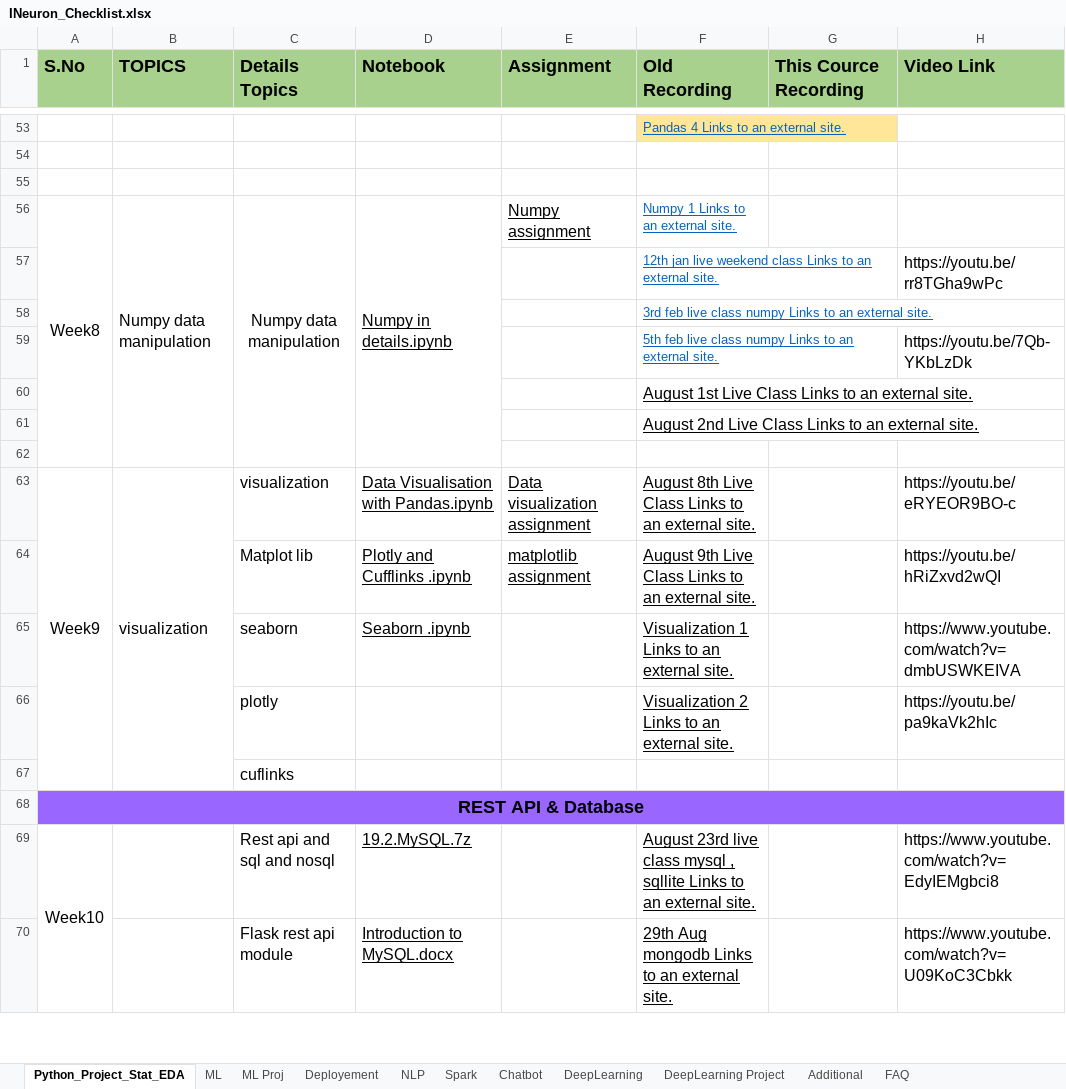
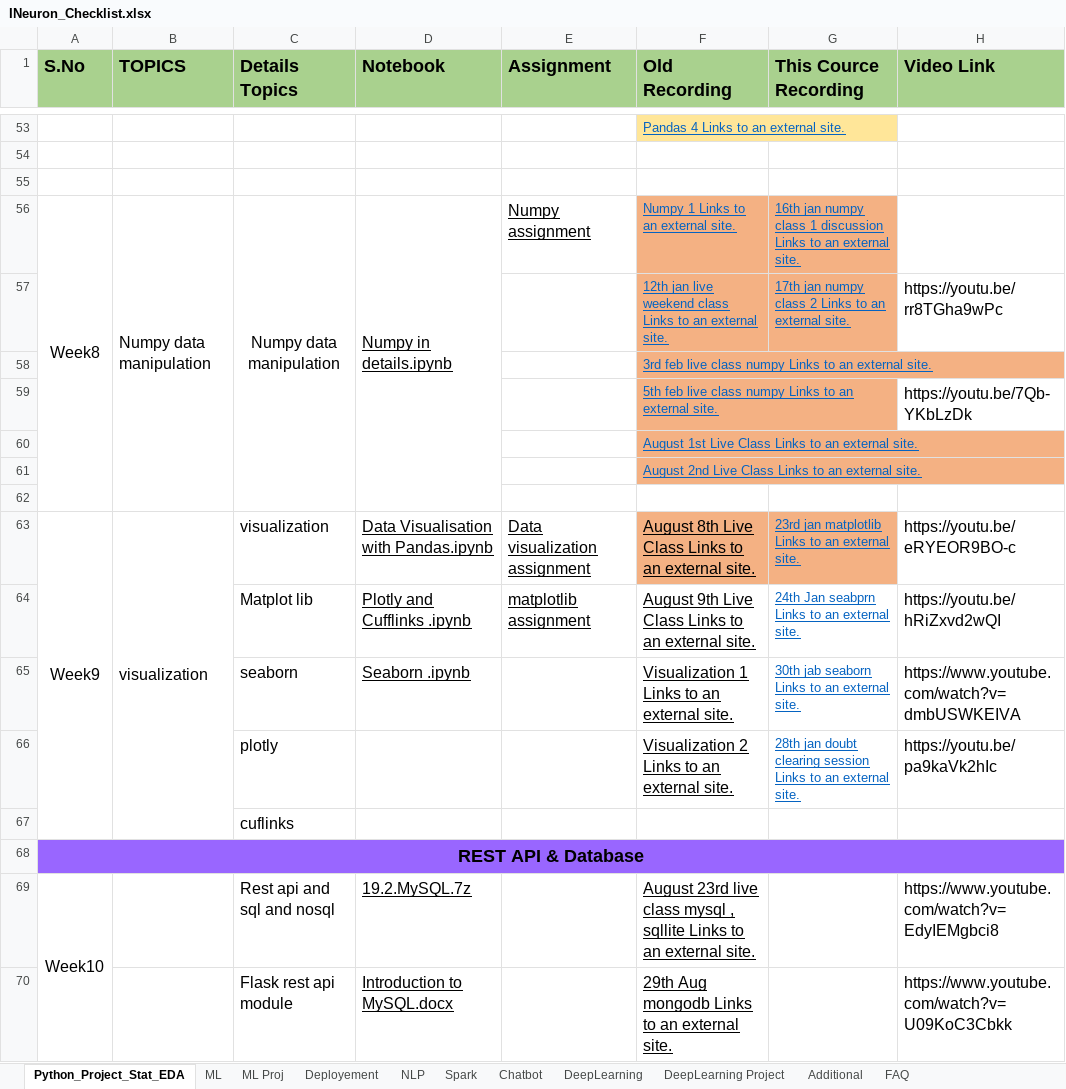
Before and after one commit to thangarajdeivasikamani/iNeuron_ML, an Excel workbook: INeuron_Checklist.xlsx, sheet Python_Project_Stat_EDA, drawn as a sheet; only a part is shown, gaps mark what is left out; values as stored, in another font and other column widths than the file's, no borders; the diff names each change by its address in the sheet, - before the commit and + after, or states it on an @@ line.

```diff
--- a/INeuron_Checklist.xlsx (sheet Python_Project_Stat_EDA)
+++ b/INeuron_Checklist.xlsx (sheet Python_Project_Stat_EDA)
-F56:G57 fill: none
+F56:G57 fill: #F4B183
-G56 (This Cource Recording): (empty)
+G56 (This Cource Recording): 16th jan numpy class 1 discussion Links to an external site.
-G57 (This Cource Recording): (empty)
+G57 (This Cource Recording): 17th jan numpy class 2 Links to an external site.
-F58:F61 fill: none
+F58:F61 fill: #F4B183
-F60:F61 text colour: black
+F60:F61 text colour: #0563C1, text size: smaller
-F63:G63 fill: none
+F63:G63 fill: #F4B183
-G63 (This Cource Recording): (empty)
+G63 (This Cource Recording): 23rd jan matplotlib Links to an external site.
-G64 (This Cource Recording): (empty)
+G64 (This Cource Recording): 24th Jan seabprn Links to an external site.
-G65 (This Cource Recording): (empty)
+G65 (This Cource Recording): 30th jab seaborn Links to an external site.
-G66 (This Cource Recording): (empty)
+G66 (This Cource Recording): 28th jan doubt clearing session Links to an external site.
```
Also changed, not shown: 33 other files.
